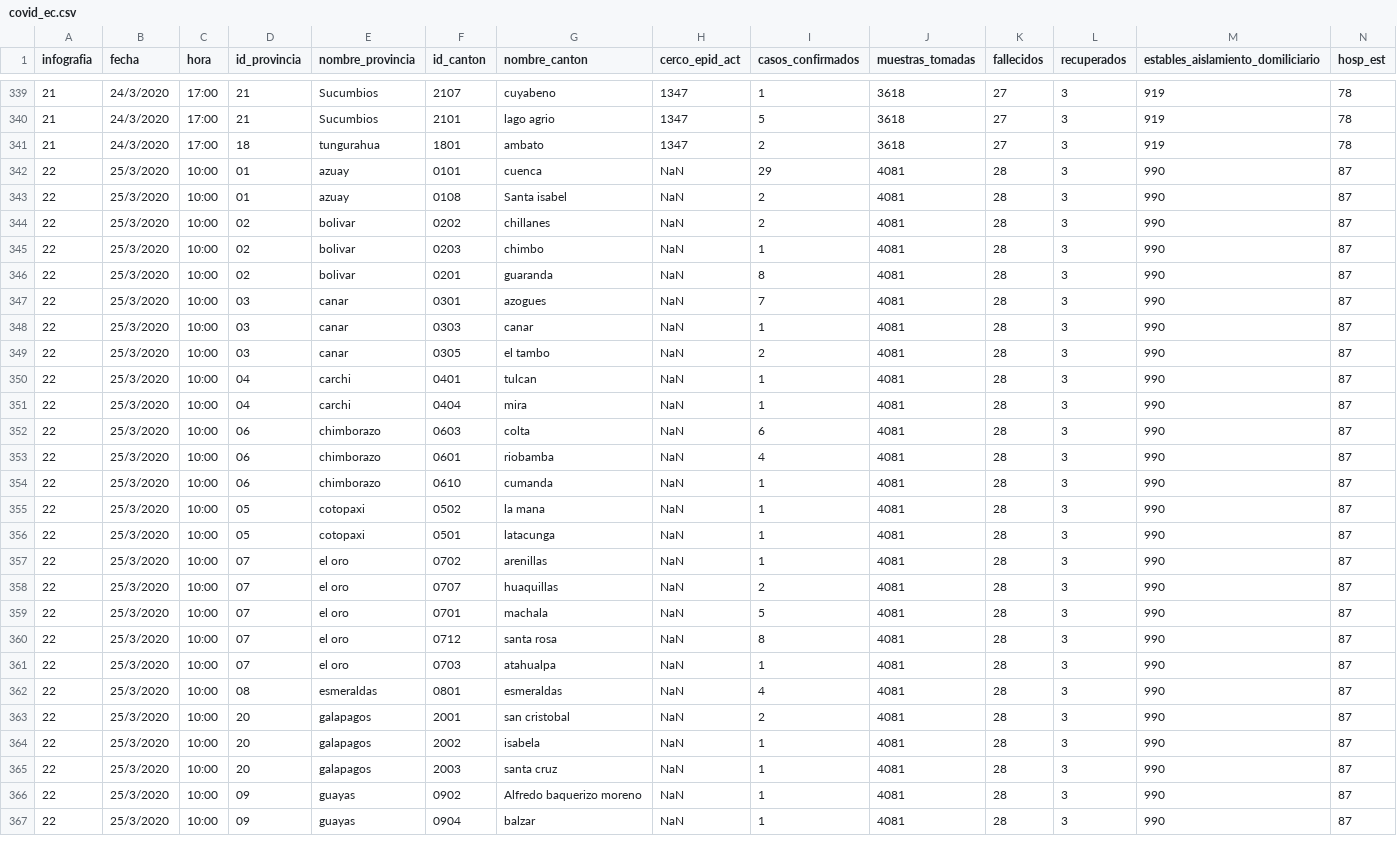
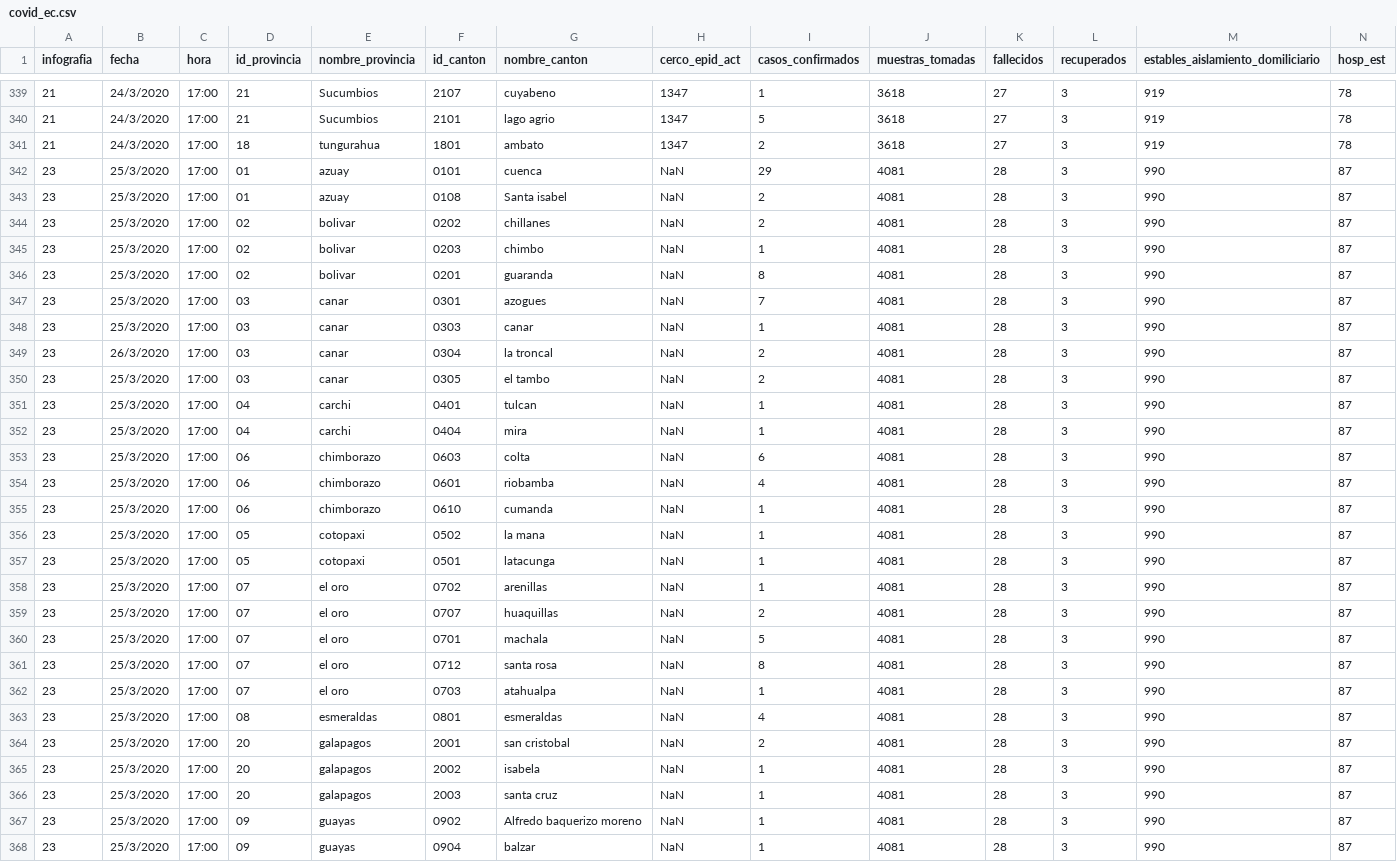
Before and after one commit to pablora19/COVID19_EC, a CSV file: covid_ec.csv, drawn as a sheet; only a part is shown, gaps mark what is left out; addresses are those after the commit; rows hold the shown columns only; the diff covers the shown part only; the diff names each change by its address in the sheet, - before the commit and + after, or states it on an @@ line.

Commit message:
Update covid_ec.csv
updated to 25/03/2020 17:00

```diff
--- a/covid_ec.csv
+++ b/covid_ec.csv
-A342:A348 (infografia): 22
+A342:A348 (infografia): 23
-C342:C348 (hora): 10:00
+C342:C348 (hora): 17:00
+row 349: 23 | 26/3/2020 | 17:00 | 03 | canar | 0304 | la troncal | NaN | 2 | 4081 | 28 | 3 | 990 | 87
-A350:A368 (infografia): 22
+A350:A368 (infografia): 23
-C350:C368 (hora): 10:00
+C350:C368 (hora): 17:00
```
Also changed, not shown: 106 edited cells elsewhere in this file.
